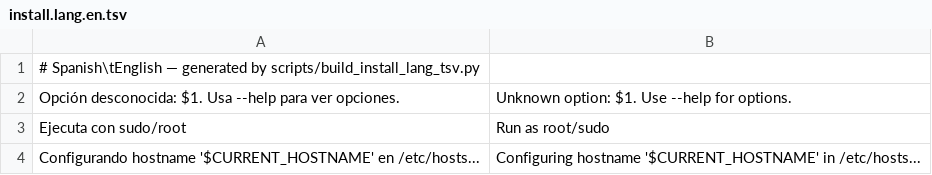
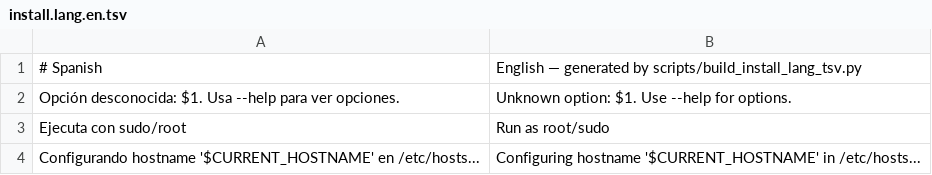
Before and after one commit to Hostberry-project/hostberry-project, a TSV file: locale/install.lang.en.tsv, drawn as a sheet; only a part is shown; removed rows and columns are numbered as before the commit, all else as after; the diff names each change by its address in the sheet, - before the commit and + after, or states it on an @@ line.

Commit message:
Auto-subida: 2026-03-22 15:00:35

```diff
--- a/locale/install.lang.en.tsv
+++ b/locale/install.lang.en.tsv
-row 1: # Spanish\tEnglish — generated by scripts/build_install_lang_tsv.py
+row 1: # Spanish | English — generated by scripts/build_install_lang_tsv.py
```
